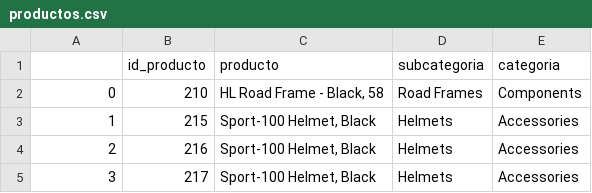
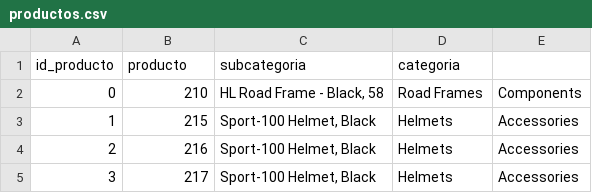
Before and after one commit to guany08/TPGRUPO1, a CSV file: productos.csv, drawn as a sheet; only a part is shown; removed rows and columns are numbered as before the commit, all else as after; the diff names each change by its address in the sheet, - before the commit and + after, or states it on an @@ line.

```diff
--- a/productos.csv
+++ b/productos.csv
-row 1:  | id_producto | producto | subcategoria | categoria
+row 1: id_producto | producto | subcategoria | categoria
```
Also changed, not shown: fechas.csv, puntos_venta.csv, 6 other files.
